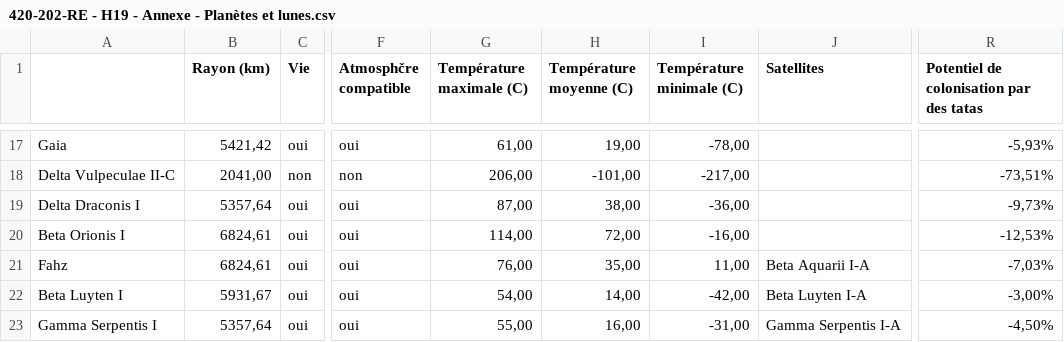
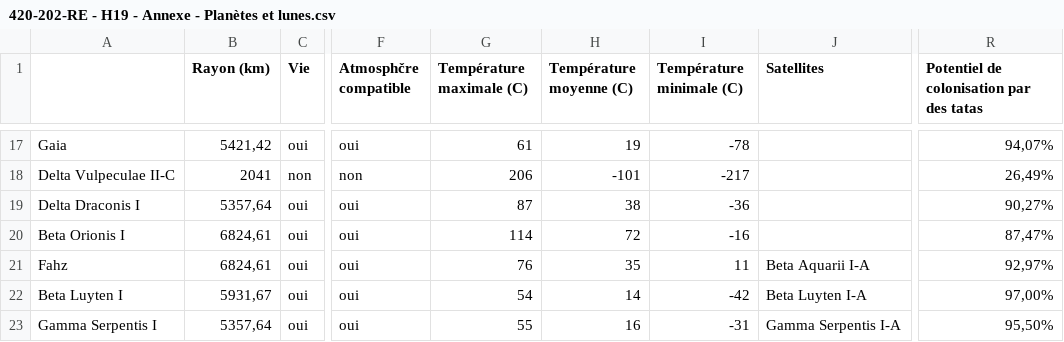
Before and after one commit to alexisprovost/Le-guide-du-routard-galactique, a CSV file: 420-202-RE - H19 - Annexe - Planètes et lunes.csv, drawn as a sheet; only a part is shown, gaps mark what is left out; the diff covers the shown part only; the diff names each change by its address in the sheet, - before the commit and + after, or states it on an @@ line.

```diff
--- a/420-202-RE - H19 - Annexe - Planètes et lunes.csv
+++ b/420-202-RE - H19 - Annexe - Planètes et lunes.csv
-G17 (Température maximale (C)): 61,00
+G17 (Température maximale (C)): 61
-H17 (Température moyenne (C)): 19,00
+H17 (Température moyenne (C)): 19
-I17 (Température minimale (C)): -78,00
+I17 (Température minimale (C)): -78
-R17: -5,93%
+R17: 94,07%
-B18 (Rayon (km)): 2041,00
+B18 (Rayon (km)): 2041
-G18 (Température maximale (C)): 206,00
+G18 (Température maximale (C)): 206
-H18 (Température moyenne (C)): -101,00
+H18 (Température moyenne (C)): -101
-I18 (Température minimale (C)): -217,00
+I18 (Température minimale (C)): -217
-R18: -73,51%
+R18: 26,49%
-G19 (Température maximale (C)): 87,00
+G19 (Température maximale (C)): 87
-H19 (Température moyenne (C)): 38,00
+H19 (Température moyenne (C)): 38
-I19 (Température minimale (C)): -36,00
+I19 (Température minimale (C)): -36
-R19: -9,73%
+R19: 90,27%
-G20 (Température maximale (C)): 114,00
+G20 (Température maximale (C)): 114
-H20 (Température moyenne (C)): 72,00
+H20 (Température moyenne (C)): 72
-I20 (Température minimale (C)): -16,00
+I20 (Température minimale (C)): -16
-R20: -12,53%
+R20: 87,47%
-G21 (Température maximale (C)): 76,00
+G21 (Température maximale (C)): 76
-H21 (Température moyenne (C)): 35,00
+H21 (Température moyenne (C)): 35
-I21 (Température minimale (C)): 11,00
+I21 (Température minimale (C)): 11
-R21: -7,03%
+R21: 92,97%
-G22 (Température maximale (C)): 54,00
+G22 (Température maximale (C)): 54
-H22 (Température moyenne (C)): 14,00
+H22 (Température moyenne (C)): 14
-I22 (Température minimale (C)): -42,00
+I22 (Température minimale (C)): -42
-R22: -3,00%
+R22: 97,00%
-G23 (Température maximale (C)): 55,00
+G23 (Température maximale (C)): 55
-H23 (Température moyenne (C)): 16,00
+H23 (Température moyenne (C)): 16
-I23 (Température minimale (C)): -31,00
+I23 (Température minimale (C)): -31
-R23: -4,50%
+R23: 95,50%
```
Also changed, not shown: 77 edited cells elsewhere in this file, 7 other files.
